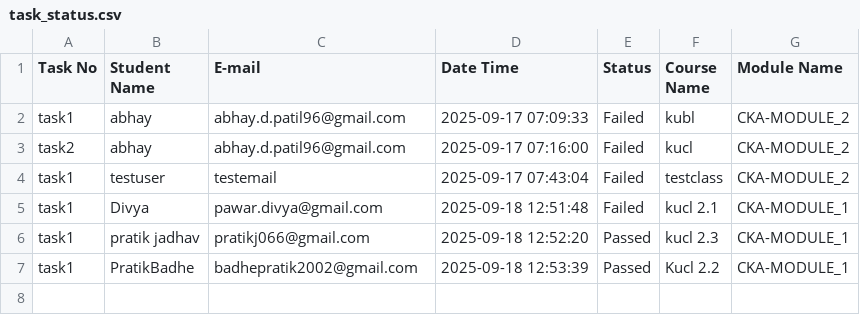
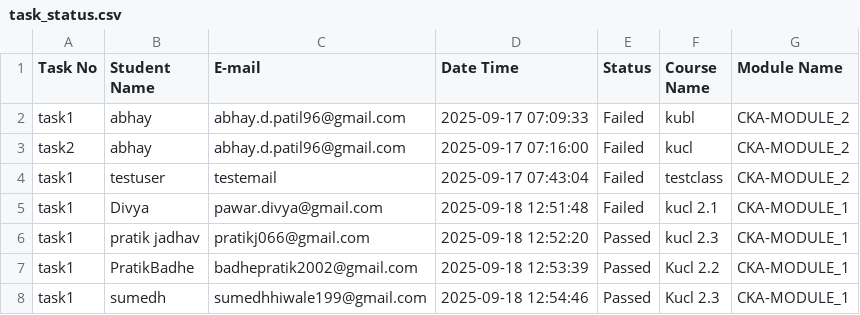
Before and after one commit to abhay-dandge/task-submission-records, a CSV file: task_status.csv, drawn as a sheet.

Commit message:
Task task1 completed by sumedh on 2025-09-18 12:54:46

```diff
--- a/task_status.csv
+++ b/task_status.csv
@@ -7 +7,2 @@ task1,pratik jadhav,pratikj066@gmail.com,2025-09-18 12:52:20,Passed,kucl 2.3,CKA
 task1,PratikBadhe,badhepratik2002@gmail.com,2025-09-18 12:53:39,Passed,Kucl 2.2,CKA-MODULE_1
+task1,sumedh,sumedhhiwale199@gmail.com,2025-09-18 12:54:46,Passed,Kucl 2.3,CKA-MODULE_1
```
